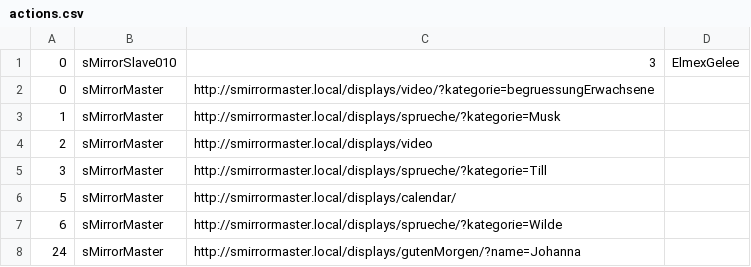
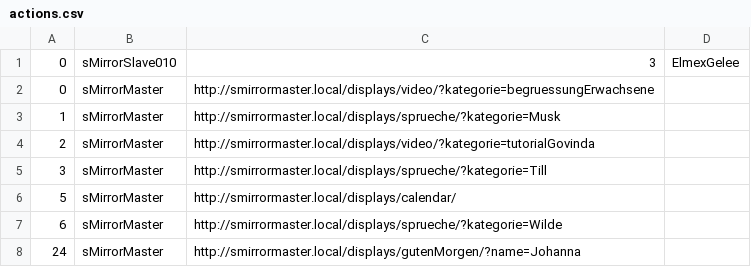
Before and after one commit to roschaefer/sMirror, a CSV file: actions.csv, drawn as a sheet; only a part is shown.

Commit message:
Update actions.csv

```diff
--- a/actions.csv
+++ b/actions.csv
@@ -3,3 +3,3 @@
 1, sMirrorMaster, http://smirrormaster.local/displays/sprueche/?kategorie=Musk,
-2, sMirrorMaster, http://smirrormaster.local/displays/video,
+2, sMirrorMaster, http://smirrormaster.local/displays/video/?kategorie=tutorialGovinda,
 3, sMirrorMaster, http://smirrormaster.local/displays/sprueche/?kategorie=Till,
```
